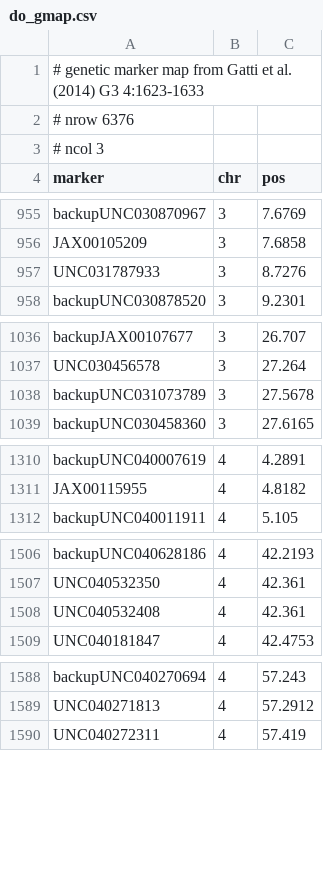
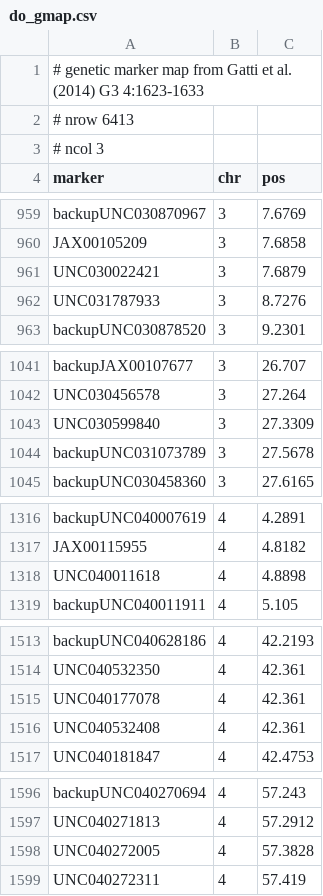
Before and after one commit to rqtl/qtl2data, a CSV file: DO_Gatti2014/do_gmap.csv, drawn as a sheet; only a part is shown, gaps mark what is left out; the diff covers the shown part only.

```diff
--- a/DO_Gatti2014/do_gmap.csv
+++ b/DO_Gatti2014/do_gmap.csv
@@ -1,3 +1,3 @@
 # genetic marker map from Gatti et al. (2014) G3 4:1623-1633
-# nrow 6376
+# nrow 6413
 # ncol 3
@@ -956,2 +960,3 @@ backupUNC030870967,3,7.6769
 JAX00105209,3,7.6858
+UNC030022421,3,7.6879
 UNC031787933,3,8.7276
@@ -1037,2 +1042,3 @@ backupJAX00107677,3,26.707
 UNC030456578,3,27.264
+UNC030599840,3,27.3309
 backupUNC031073789,3,27.5678
@@ -1311,2 +1317,3 @@ backupUNC040007619,4,4.2891
 JAX00115955,4,4.8182
+UNC040011618,4,4.8898
 backupUNC040011911,4,5.105
@@ -1507,2 +1514,3 @@ backupUNC040628186,4,42.2193
 UNC040532350,4,42.361
+UNC040177078,4,42.361
 UNC040532408,4,42.361
@@ -1589,2 +1597,3 @@ backupUNC040270694,4,57.243
 UNC040271813,4,57.2912
+UNC040272005,4,57.3828
 UNC040272311,4,57.419
```
Also changed, not shown: 32 added rows elsewhere in this file, DO_Gatti2014/do_foundergeno.csv, DO_Gatti2014/do_pmap.csv, 2 other files.
